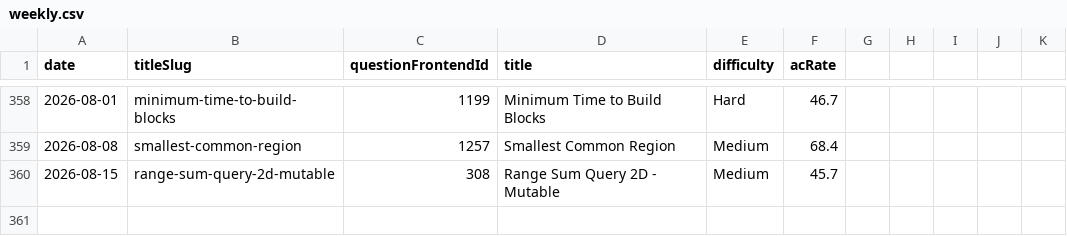
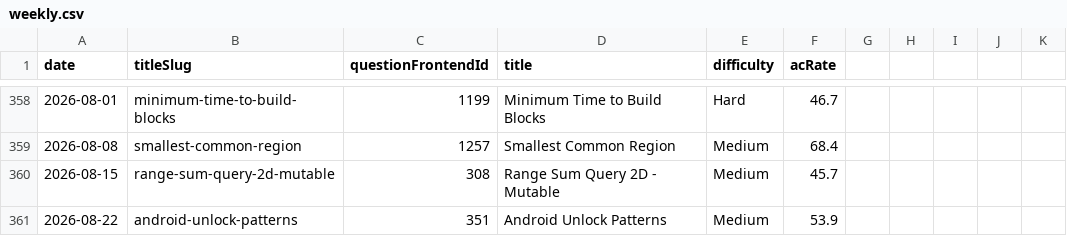
Before and after one commit to joric/leetcode, a CSV file: weekly.csv, drawn as a sheet; only a part is shown, gaps mark what is left out; the diff names each change by its address in the sheet, - before the commit and + after, or states it on an @@ line.

```diff
--- a/weekly.csv
+++ b/weekly.csv
+row 361: 2026-08-22 | android-unlock-patterns | 351 | Android Unlock Patterns | Medium | 53.9
```
Also changed, not shown: daily.csv.
